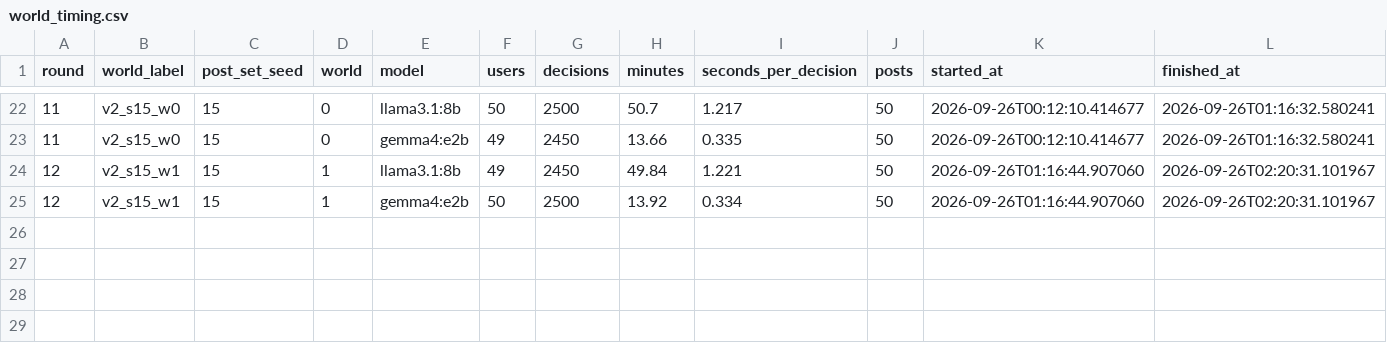
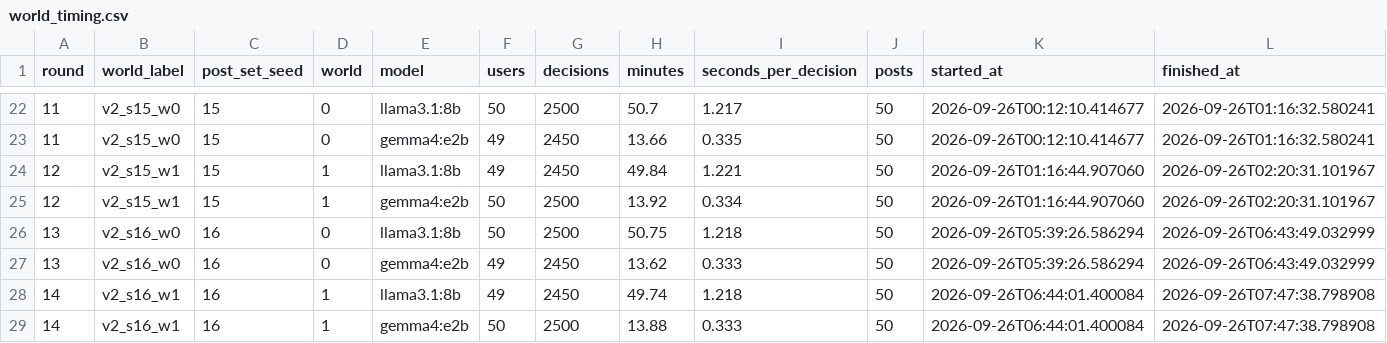
Before and after one commit to KGordo11/oasis, a CSV file: data/llm_bias/export/world_timing.csv, drawn as a sheet; only a part is shown, gaps mark what is left out; the diff names each change by its address in the sheet, - before the commit and + after, or states it on an @@ line.

```diff
--- a/data/llm_bias/export/world_timing.csv
+++ b/data/llm_bias/export/world_timing.csv
+row 26: 13 | v2_s16_w0 | 16 | 0 | llama3.1:8b | 50 | 2500 | 50.75 | 1.218 | 50 | 2026-09-26T05:39:26.586294 | 2026-09-26T06:43:49.032999
+row 27: 13 | v2_s16_w0 | 16 | 0 | gemma4:e2b | 49 | 2450 | 13.62 | 0.333 | 50 | 2026-09-26T05:39:26.586294 | 2026-09-26T06:43:49.032999
+row 28: 14 | v2_s16_w1 | 16 | 1 | llama3.1:8b | 49 | 2450 | 49.74 | 1.218 | 50 | 2026-09-26T06:44:01.400084 | 2026-09-26T07:47:38.798908
+row 29: 14 | v2_s16_w1 | 16 | 1 | gemma4:e2b | 50 | 2500 | 13.88 | 0.333 | 50 | 2026-09-26T06:44:01.400084 | 2026-09-26T07:47:38.798908
```
Also changed, not shown: data/llm_bias/explore_v2_posts.csv, data/llm_bias/export/progress_timing.csv, 13 other files.
